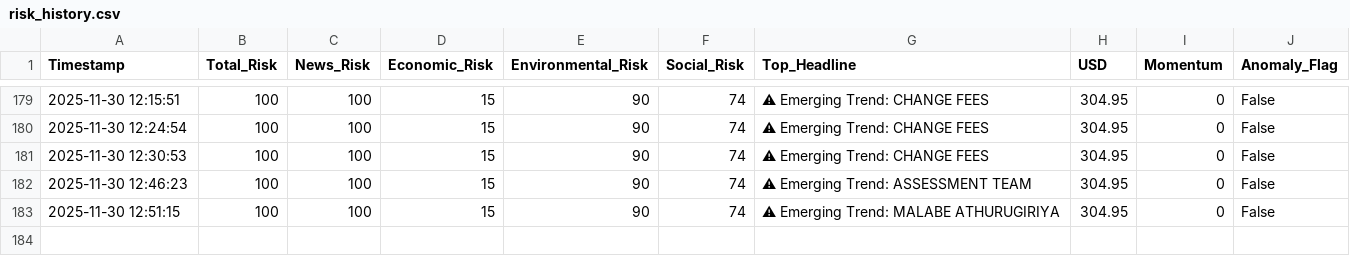
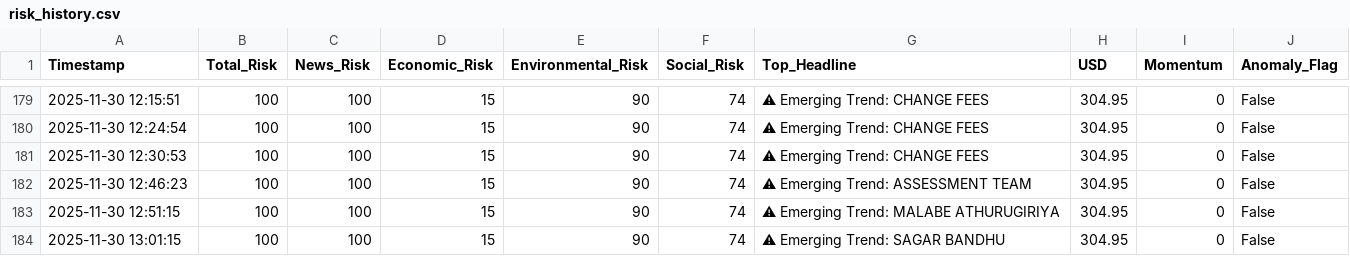
Before and after one commit to usmaanimran/vita_lk, a CSV file: data/risk_history.csv, drawn as a sheet; only a part is shown, gaps mark what is left out; the diff names each change by its address in the sheet, - before the commit and + after, or states it on an @@ line.

```diff
--- a/data/risk_history.csv
+++ b/data/risk_history.csv
+row 184: 2025-11-30 13:01:15 | 100 | 100 | 15 | 90 | 74 | ⚠ Emerging Trend: SAGAR BANDHU | 304.95 | 0 | False
```
Also changed, not shown: data/daily_news_scan.csv.
